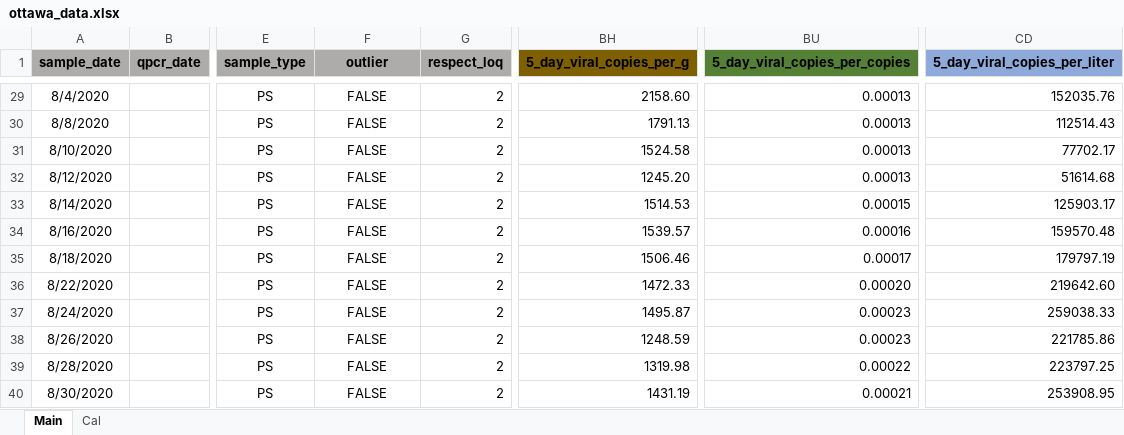
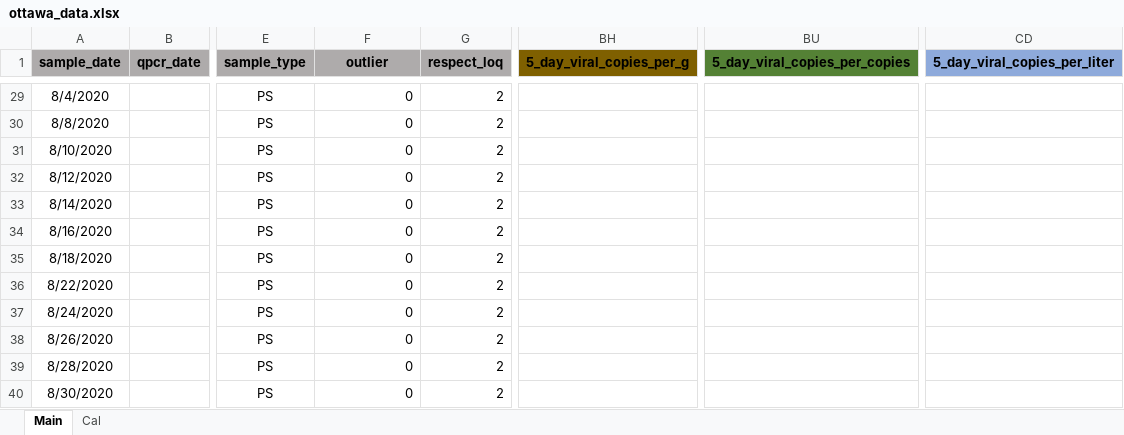
Before and after one commit to Delatolla-lab/PHESD, an Excel workbook: Ottawa/Data/ottawa_data.xlsx, sheet Main, drawn as a sheet; only a part is shown, gaps mark what is left out; values as stored, in another font and other column widths than the file's, no borders; charts and pictures and conditional formats not drawn; the diff covers the shown part only; the diff names each change by its address in the sheet, - before the commit and + after, or states it on an @@ line.

```diff
--- a/Ottawa/Data/ottawa_data.xlsx (sheet Main)
+++ b/Ottawa/Data/ottawa_data.xlsx (sheet Main)
-F29:F40 (outlier): FALSE
+F29:F40 (outlier): 0
-F29:F40 alignment: center
+F29:F40 alignment: right
-BH29 (5_day_viral_copies_per_g): 2158.60
+BH29 (5_day_viral_copies_per_g): (empty)
-BU29:BU32 (5_day_viral_copies_per_copies): 0.00013
+BU29:BU32 (5_day_viral_copies_per_copies): (empty)
-CD29 (5_day_viral_copies_per_liter): 152035.76
+CD29 (5_day_viral_copies_per_liter): (empty)
-BH30 (5_day_viral_copies_per_g): 1791.13
+BH30 (5_day_viral_copies_per_g): (empty)
-CD30 (5_day_viral_copies_per_liter): 112514.43
+CD30 (5_day_viral_copies_per_liter): (empty)
-BH31 (5_day_viral_copies_per_g): 1524.58
+BH31 (5_day_viral_copies_per_g): (empty)
-CD31 (5_day_viral_copies_per_liter): 77702.17
+CD31 (5_day_viral_copies_per_liter): (empty)
-BH32 (5_day_viral_copies_per_g): 1245.20
+BH32 (5_day_viral_copies_per_g): (empty)
-CD32 (5_day_viral_copies_per_liter): 51614.68
+CD32 (5_day_viral_copies_per_liter): (empty)
-BH33 (5_day_viral_copies_per_g): 1514.53
+BH33 (5_day_viral_copies_per_g): (empty)
-BU33 (5_day_viral_copies_per_copies): 0.00015
+BU33 (5_day_viral_copies_per_copies): (empty)
-CD33 (5_day_viral_copies_per_liter): 125903.17
+CD33 (5_day_viral_copies_per_liter): (empty)
-BH34 (5_day_viral_copies_per_g): 1539.57
+BH34 (5_day_viral_copies_per_g): (empty)
-BU34 (5_day_viral_copies_per_copies): 0.00016
+BU34 (5_day_viral_copies_per_copies): (empty)
-CD34 (5_day_viral_copies_per_liter): 159570.48
+CD34 (5_day_viral_copies_per_liter): (empty)
-BH35 (5_day_viral_copies_per_g): 1506.46
+BH35 (5_day_viral_copies_per_g): (empty)
-BU35 (5_day_viral_copies_per_copies): 0.00017
+BU35 (5_day_viral_copies_per_copies): (empty)
-CD35 (5_day_viral_copies_per_liter): 179797.19
+CD35 (5_day_viral_copies_per_liter): (empty)
-BH36 (5_day_viral_copies_per_g): 1472.33
+BH36 (5_day_viral_copies_per_g): (empty)
-BU36 (5_day_viral_copies_per_copies): 0.00020
+BU36 (5_day_viral_copies_per_copies): (empty)
-CD36 (5_day_viral_copies_per_liter): 219642.60
+CD36 (5_day_viral_copies_per_liter): (empty)
-BH37 (5_day_viral_copies_per_g): 1495.87
+BH37 (5_day_viral_copies_per_g): (empty)
-BU37:BU38 (5_day_viral_copies_per_copies): 0.00023
+BU37:BU38 (5_day_viral_copies_per_copies): (empty)
-CD37 (5_day_viral_copies_per_liter): 259038.33
+CD37 (5_day_viral_copies_per_liter): (empty)
-BH38 (5_day_viral_copies_per_g): 1248.59
+BH38 (5_day_viral_copies_per_g): (empty)
-CD38 (5_day_viral_copies_per_liter): 221785.86
+CD38 (5_day_viral_copies_per_liter): (empty)
-BH39 (5_day_viral_copies_per_g): 1319.98
+BH39 (5_day_viral_copies_per_g): (empty)
-BU39 (5_day_viral_copies_per_copies): 0.00022
+BU39 (5_day_viral_copies_per_copies): (empty)
-CD39 (5_day_viral_copies_per_liter): 223797.25
+CD39 (5_day_viral_copies_per_liter): (empty)
-BH40 (5_day_viral_copies_per_g): 1431.19
+BH40 (5_day_viral_copies_per_g): (empty)
-BU40 (5_day_viral_copies_per_copies): 0.00021
+BU40 (5_day_viral_copies_per_copies): (empty)
-CD40 (5_day_viral_copies_per_liter): 253908.95
+CD40 (5_day_viral_copies_per_liter): (empty)
```
Also changed, not shown: 1 added row, 1596 edited cells and cell formats elsewhere in this sheet, hidden cells, charts or pictures, 2 other files.
